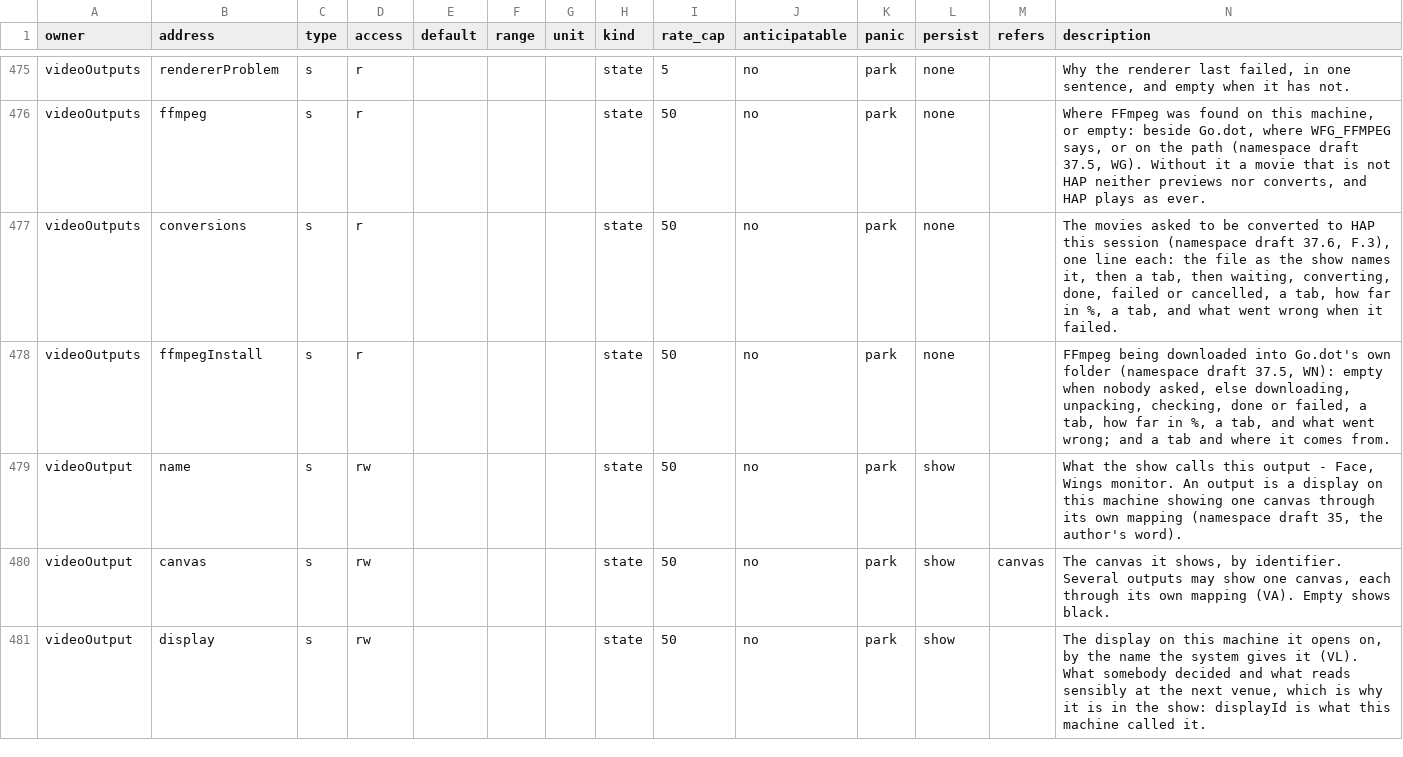
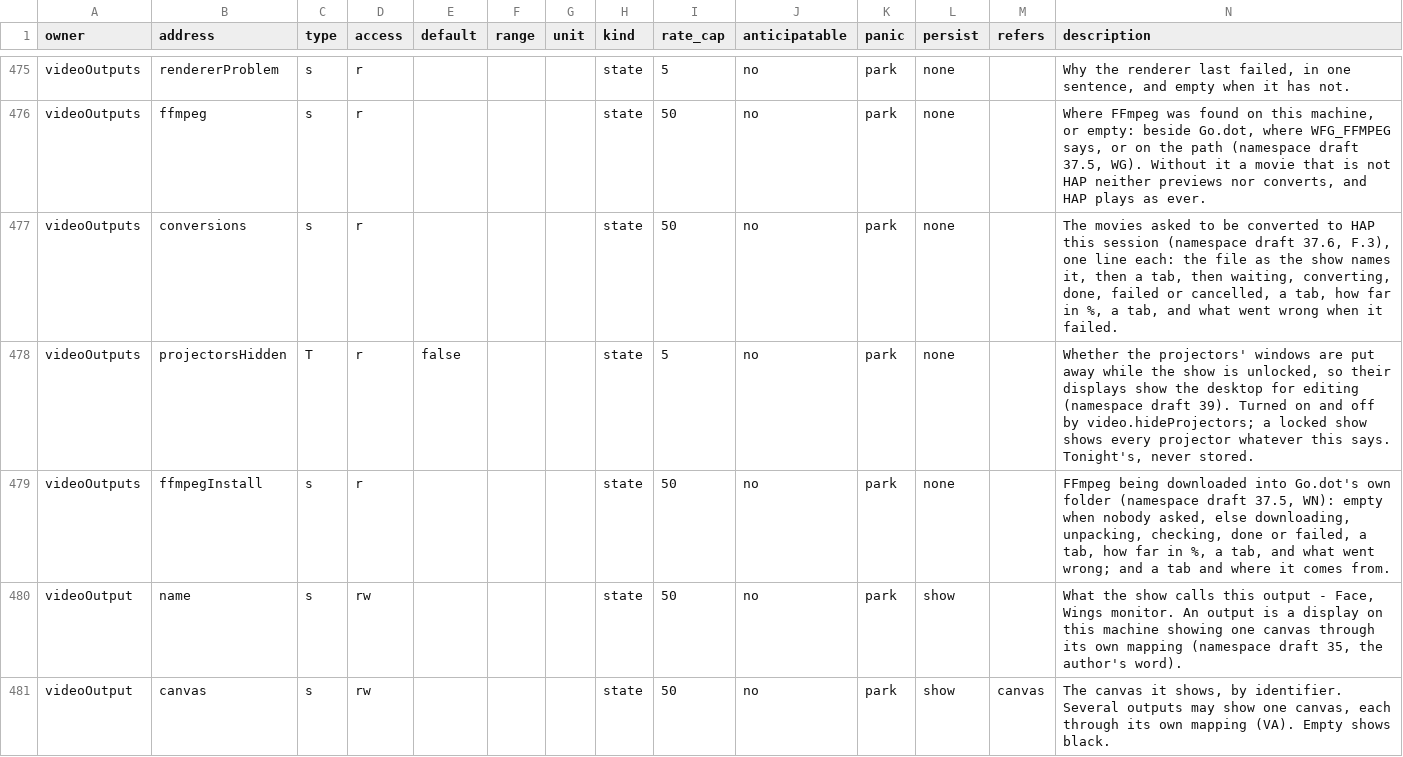
Before and after one commit to pob31/go.dot, a CSV file: docs/parameters/godot-parameters.csv, drawn as a sheet; only a part is shown, gaps mark what is left out; the shorter side is filled out with more unchanged rows; the diff names each change by its address in the sheet, - before the commit and + after, or states it on an @@ line.

```diff
--- a/docs/parameters/godot-parameters.csv
+++ b/docs/parameters/godot-parameters.csv
+row 478: videoOutputs | projectorsHidden | T | r | false |  |  | state | 5 | no | park | none |  | Whether the projectors' windows are put away while the show is unlocked, so their displays show the desktop for editing (namespace draft 39). Turned on and off by video.hideProjectors; a locked show shows every projector whatever this says. Tonight's, never stored.
```
Also changed, not shown: 15 other files.
